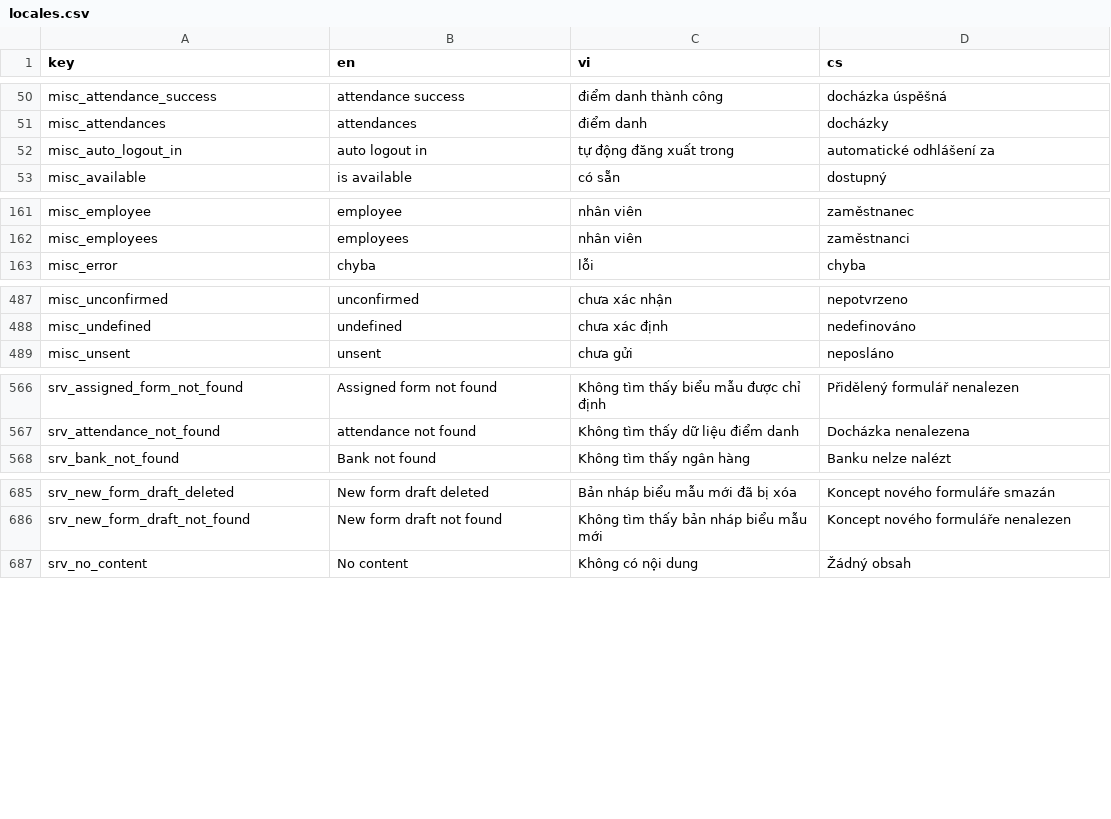
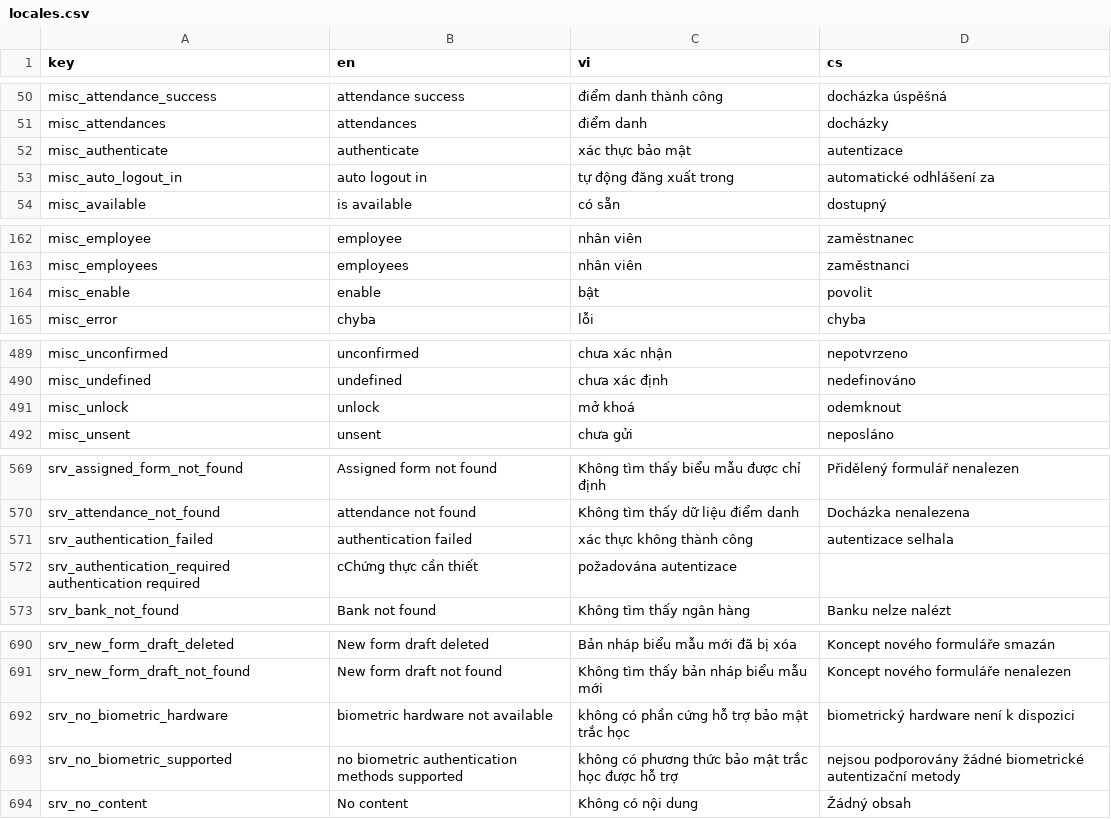
Before and after one commit to luckykiet/attendance-system, a CSV file: mobile/locales/locales.csv, drawn as a sheet; only a part is shown, gaps mark what is left out; the diff covers the shown part only; the diff names each change by its address in the sheet, - before the commit and + after, or states it on an @@ line.

```diff
--- a/mobile/locales/locales.csv
+++ b/mobile/locales/locales.csv
+row 52: misc_authenticate | authenticate | xác thực bảo mật | autentizace
+row 164: misc_enable | enable | bật | povolit
+row 491: misc_unlock | unlock | mở khoá | odemknout
+row 571: srv_authentication_failed | authentication failed | xác thực không thành công | autentizace selhala
+row 572: srv_authentication_required authentication required | cChứng thực cần thiết | požadována autentizace
+row 692: srv_no_biometric_hardware | biometric hardware not available | không có phần cứng hỗ trợ bảo mật trắc học | biometrický hardware není k dispozici
+row 693: srv_no_biometric_supported | no biometric authentication methods supported | không có phương thức bảo mật trắc học được hỗ trợ | nejsou podporovány žádné biometrické autentizační metody
```
Also changed, not shown: 1 added row elsewhere in this file, admin/src/locales/locales.csv, 18 other files.
